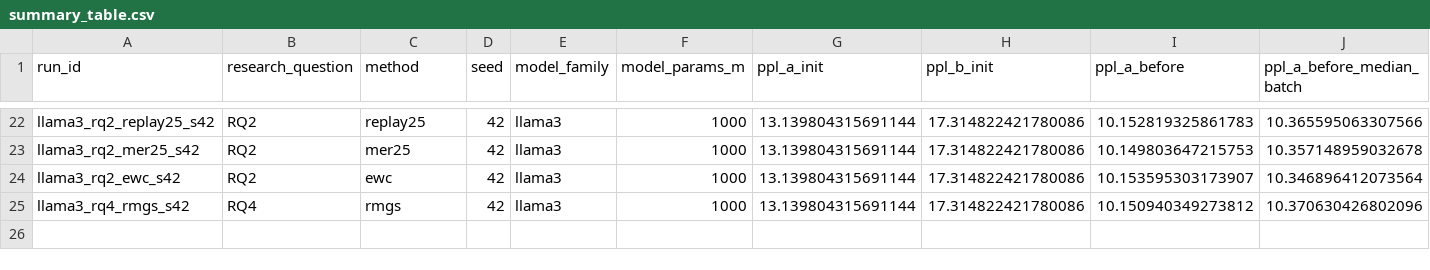
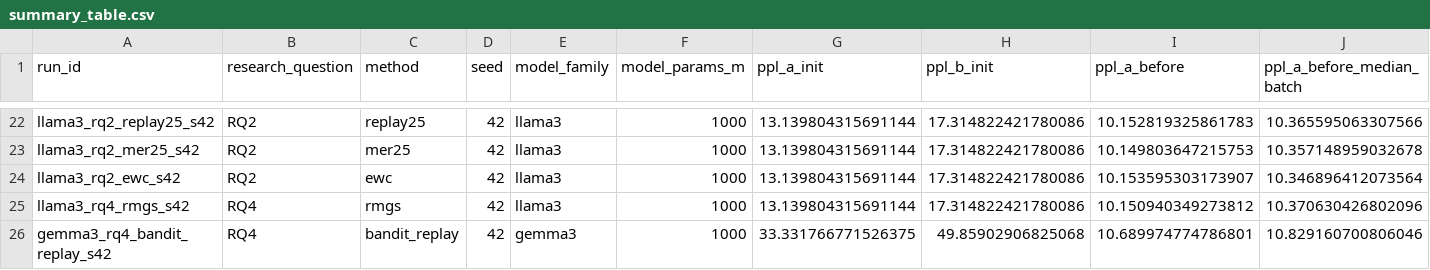
Before and after one commit to Khansolo9/continual_pre_training, a CSV file: experiments/summary_table.csv, drawn as a sheet; only a part is shown, gaps mark what is left out; rows hold the shown columns only; the diff names each change by its address in the sheet, - before the commit and + after, or states it on an @@ line.

Commit message:
Registry + summary_table: capture gemma3 RQ4 bandit_replay results
gemma3_rq4_bandit_replay_s42 completed in 12.5h at 522 tok/s. Forgetting
30.07% (-15.8pp vs baseline 45.91%). Bandit converged to ~25% replay
rate -- validates replay25 as a reasonable static default but the
adaptation timing yields an extra 16pp improvement over fixed replay25
which fails on Gemma3 (46.24%).

No anomalies. 2nd-attempt success after 2026-05-04 swap-thrash kill.

```diff
--- a/experiments/summary_table.csv
+++ b/experiments/summary_table.csv
+row 26: gemma3_rq4_bandit_replay_s42 | RQ4 | bandit_replay | 42 | gemma3 | 1000 | 33.331766771526375 | 49.85902906825068 | 10.689974774786801 | 10.829160700806046
```
Also changed, not shown: experiments/run_registry.csv.
